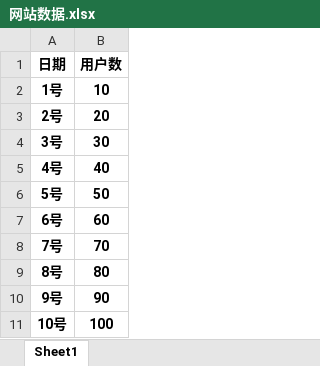
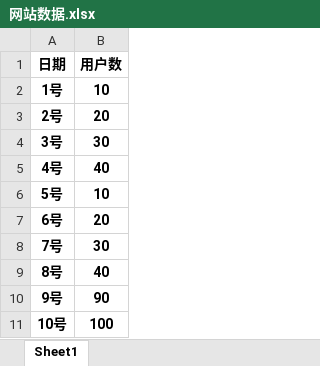
Before and after one commit to iamxurulin/xu_bi, an Excel workbook: xubi_backend/src/main/resources/网站数据.xlsx, sheet Sheet1, drawn as a sheet; values as stored, in another font and other column widths than the file's, no borders; the diff names each change by its address in the sheet, - before the commit and + after, or states it on an @@ line.

```diff
--- a/xubi_backend/src/main/resources/网站数据.xlsx (sheet Sheet1)
+++ b/xubi_backend/src/main/resources/网站数据.xlsx (sheet Sheet1)
-B6 (用户数): 50
+B6 (用户数): 10
-B7 (用户数): 60
+B7 (用户数): 20
-B8 (用户数): 70
+B8 (用户数): 30
-B9 (用户数): 80
+B9 (用户数): 40
```
Also changed, not shown: 12 other files.
